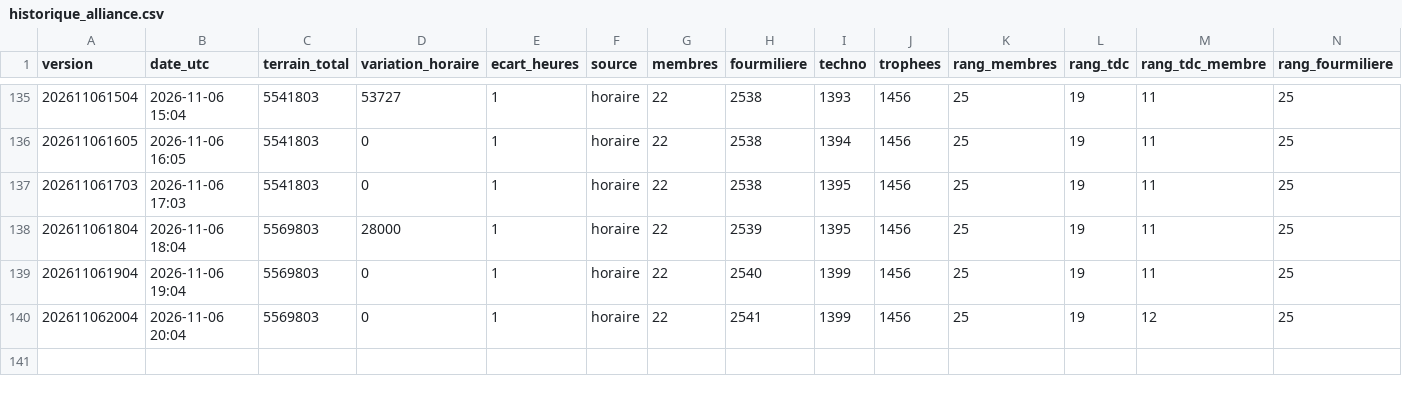
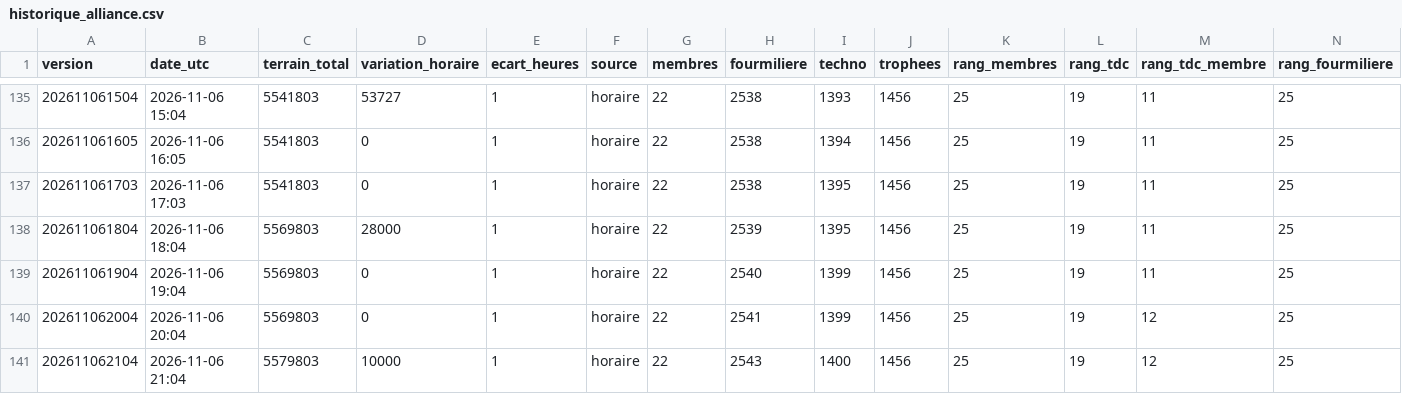
Before and after one commit to Kerspinem/stats-ambre, a CSV file: historique_alliance.csv, drawn as a sheet; only a part is shown, gaps mark what is left out; rows hold the shown columns only; the diff names each change by its address in the sheet, - before the commit and + after, or states it on an @@ line.

```diff
--- a/historique_alliance.csv
+++ b/historique_alliance.csv
+row 141: 202611062104 | 2026-11-06 21:04 | 5579803 | 10000 | 1 | horaire | 22 | 2543 | 1400 | 1456 | 25 | 19 | 12 | 25
```
Also changed, not shown: historique_joueurs.csv, 1 other file.
